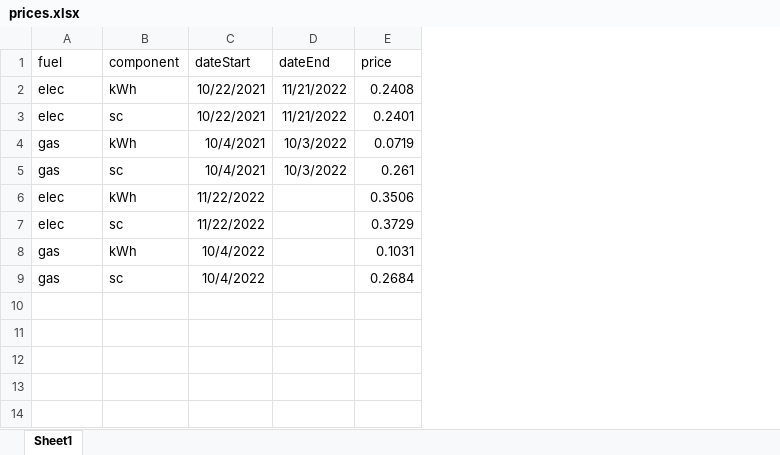
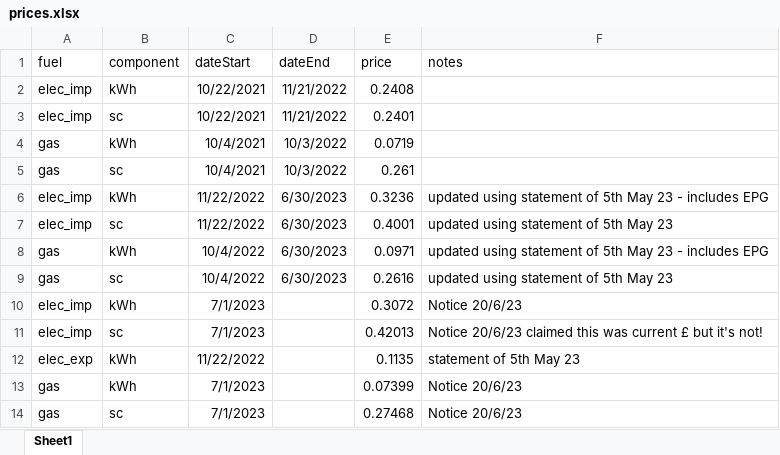
Before and after one commit to dataknut/octopusAPI, an Excel workbook: data/prices.xlsx, sheet Sheet1, drawn as a sheet; values as stored, in another font and other column widths than the file's, no borders; removed rows and columns are numbered as before the commit, all else as after; the diff names each change by its address in the sheet, - before the commit and + after, or states it on an @@ line.

Commit message:
latest run with updated prices for gas & elec import

```diff
--- a/data/prices.xlsx (sheet Sheet1)
+++ b/data/prices.xlsx (sheet Sheet1)
+column F (notes), rows 12-14: statement of 5th May 23 | Notice 20/6/23 | Notice 20/6/23
-A2:A3 (fuel): elec
+A2:A3 (fuel): elec_imp
+row 6: elec_imp | kWh | 11/22/2022 | 6/30/2023 | 0.3236 | updated using statement of 5th May 23 - includes EPG
+row 7: elec_imp | sc | 11/22/2022 | 6/30/2023 | 0.4001 | updated using statement of 5th May 23
+row 8: gas | kWh | 10/4/2022 | 6/30/2023 | 0.0971 | updated using statement of 5th May 23 - includes EPG
+row 9: gas | sc | 10/4/2022 | 6/30/2023 | 0.2616 | updated using statement of 5th May 23
+row 10: elec_imp | kWh | 7/1/2023 |  | 0.3072 | Notice 20/6/23
+row 11: elec_imp | sc | 7/1/2023 |  | 0.42013 | Notice 20/6/23 claimed this was current £ but it's not!
-A12 (fuel): elec
+A12 (fuel): elec_exp
-E12 (price): 0.3506
+E12 (price): 0.1135
-row 7: elec | sc | 11/22/2022 |  | 0.3729
-C13:C14 (dateStart): 10/4/2022
+C13:C14 (dateStart): 7/1/2023
-E13 (price): 0.1031
+E13 (price): 0.07399
-E14 (price): 0.2684
+E14 (price): 0.27468
```
Also changed, not shown: 2 other files.
